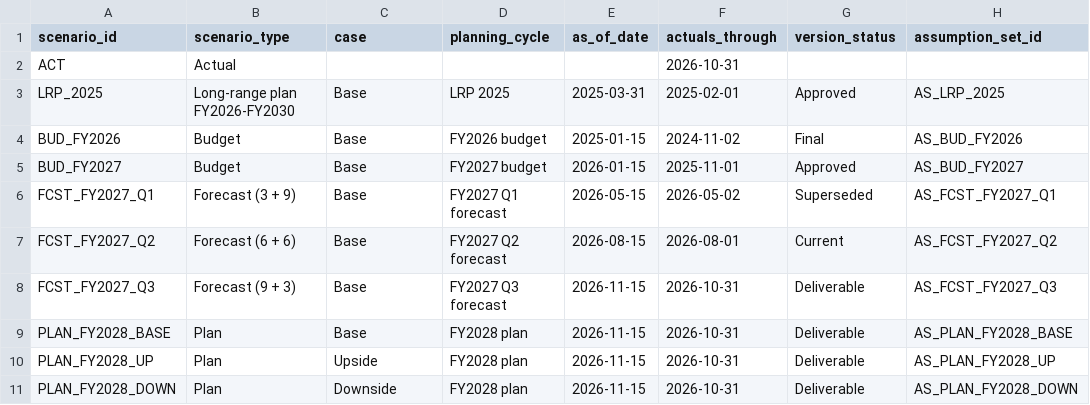
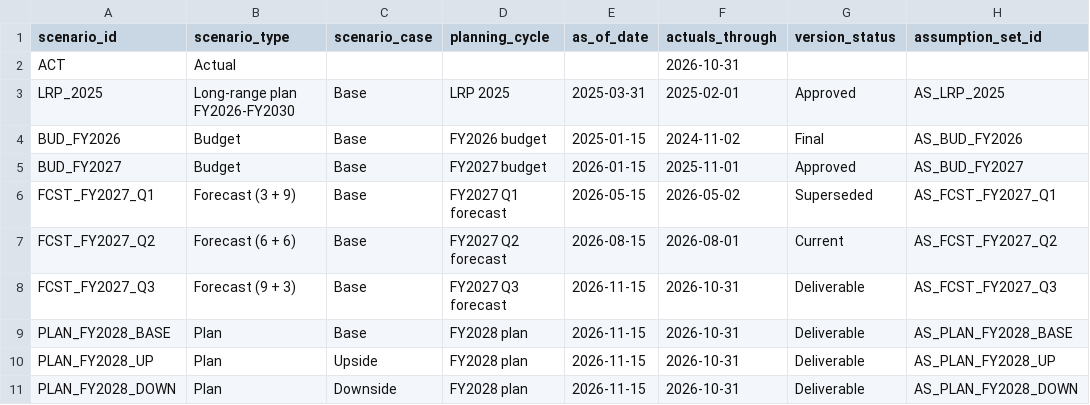
Before and after one commit to FatihaOkesola/kettlerock-value-stores, a CSV file: 02_engine/config/structure/scenarios.csv, drawn as a sheet; only a part is shown; the diff names each change by its address in the sheet, - before the commit and + after, or states it on an @@ line.

Commit message:
Add files via upload

```diff
--- a/02_engine/config/structure/scenarios.csv
+++ b/02_engine/config/structure/scenarios.csv
-C1: case
+C1: scenario_case
```
